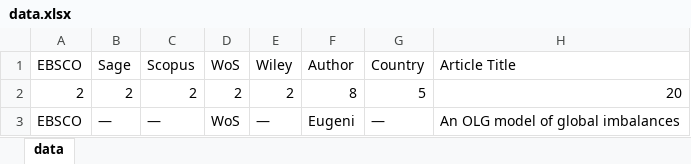
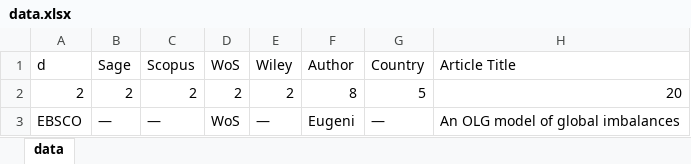
Before and after one commit to Joe-Chan-iStudio-Ltd/researchplymouth, an Excel workbook: tc/data.xlsx, sheet data, drawn as a sheet; only a part is shown; values as stored, in another font and other column widths than the file's, no borders; the diff names each change by its address in the sheet, - before the commit and + after, or states it on an @@ line.

Commit message:
data

```diff
--- a/tc/data.xlsx (sheet data)
+++ b/tc/data.xlsx (sheet data)
-A1: EBSCO
+A1: d
```
Also changed, not shown: 1 other file.
